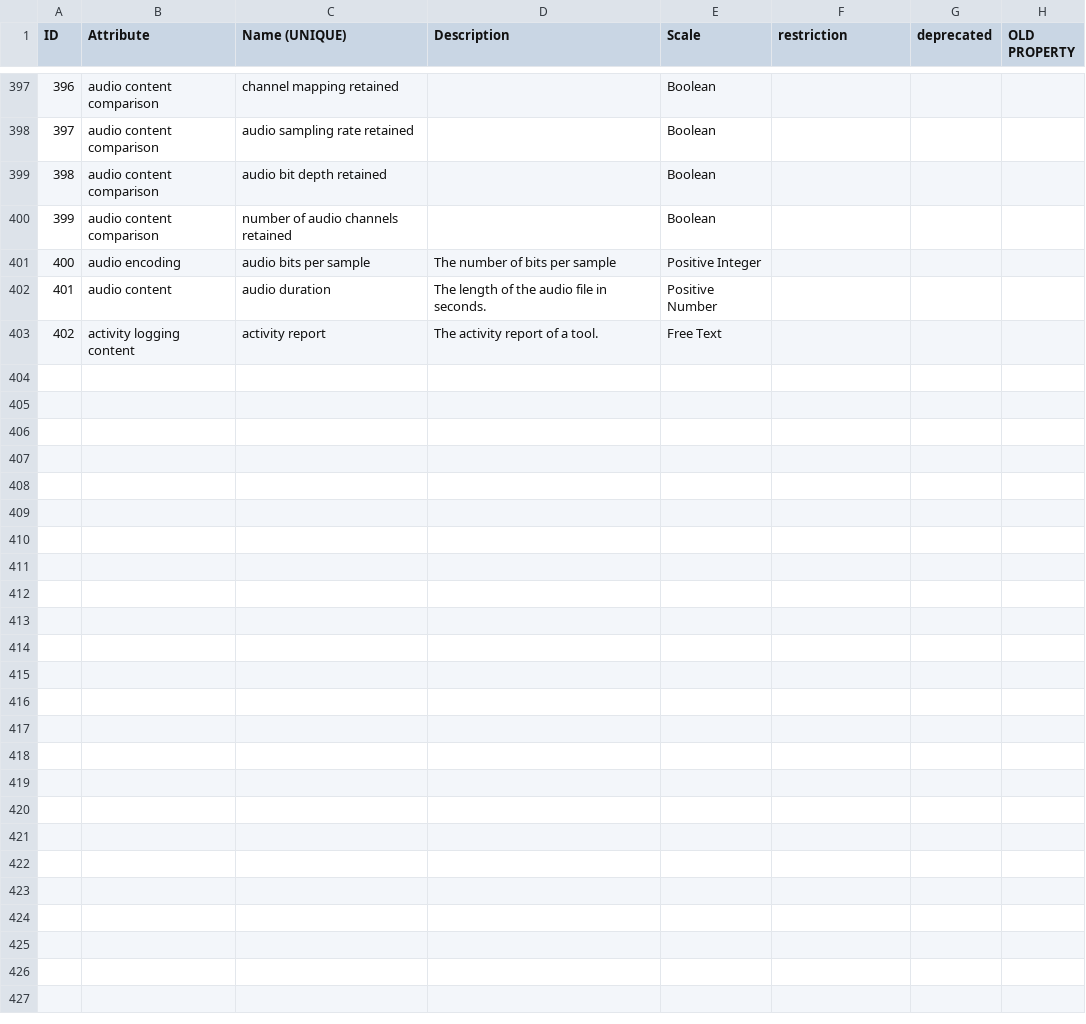
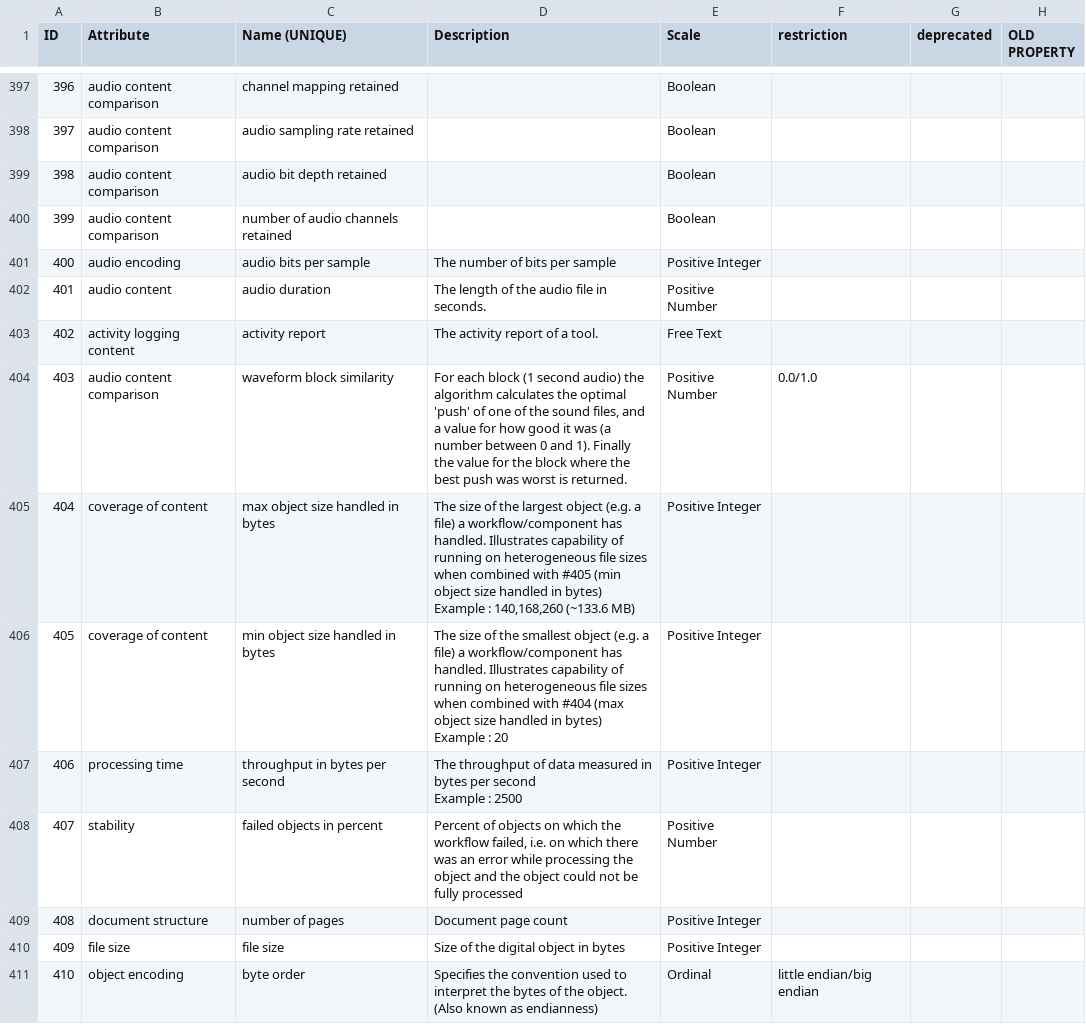
Before and after one commit to opf-labs/csvmod2rdf, a CSV file: src/main/resources/data/quality_measures.csv, drawn as a sheet; only a part is shown, gaps mark what is left out; the diff covers the shown part only.

Commit message:
adds requested measures

```diff
--- a/src/main/resources/data/quality_measures.csv
+++ b/src/main/resources/data/quality_measures.csv
@@ -403 +403,12 @@
 "402";"activity logging content";"activity report";"The activity report of a tool.";"Free Text";"";"";""
+"403";"audio content comparison";"waveform block similarity";"For each block (1 second audio) the algorithm calculates the optimal 'push' of one of the sound files, and a value for how good it was (a number between 0 and 1). Finally the value for the block where the best push was worst is returned. ";"Positive Number";"0.0/1.0";"";""
+"404";"coverage of content";"max object size handled in bytes";"The size of the largest object (e.g. a file) a workflow/component has handled. Illustrates capability of running on heterogeneous file sizes when combined with #405 (min object size handled in bytes)
+Example : 140,168,260 (~133.6 MB)";"Positive Integer";"";"";""
+"405";"coverage of content";"min object size handled in bytes";" The size of the smallest object (e.g. a file) a workflow/component has handled. Illustrates capability of running on heterogeneous file sizes when combined with #404 (max object size handled in bytes)
+Example : 20";"Positive Integer";"";"";""
+"406";"processing time";"throughput in bytes per second";"The throughput of data measured in bytes per second
+Example : 2500";"Positive Integer";"";"";""
+"407";"stability";"failed objects in percent";" Percent of objects on which the workflow failed, i.e. on which there was an error while processing the object and the object could not be fully processed";"Positive Number";"";"";""
+"408";"document structure";"number of pages";"Document page count";"Positive Integer";"";"";""
+"409";"file size";"file size";"Size of the digital object in bytes";"Positive Integer";"";"";""
+"410";"object encoding";"byte order";"Specifies the convention used to interpret the bytes of the object. (Also known as endianness)";"Ordinal";"little endian/big endian";"";""
```
Also changed, not shown: 8 added rows and 1 edited cell elsewhere in this file, src/main/resources/data/quality_attributes.csv.
